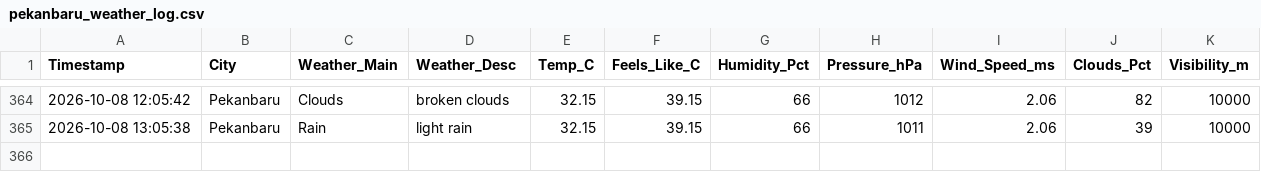
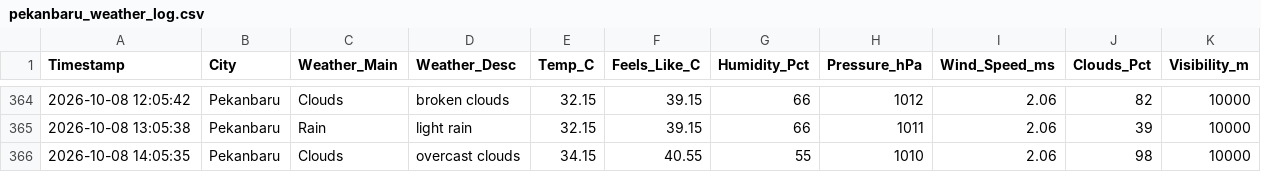
Before and after one commit to metta-kusuma/pekanbaru-air-quality, a CSV file: pekanbaru_weather_log.csv, drawn as a sheet; only a part is shown, gaps mark what is left out; the diff names each change by its address in the sheet, - before the commit and + after, or states it on an @@ line.

```diff
--- a/pekanbaru_weather_log.csv
+++ b/pekanbaru_weather_log.csv
+row 366: 2026-10-08 14:05:35 | Pekanbaru | Clouds | overcast clouds | 34.15 | 40.55 | 55 | 1010 | 2.06 | 98 | 10000
```
Also changed, not shown: pekanbaru_air_quality_log.csv, pekanbaru_flights_log.csv.
